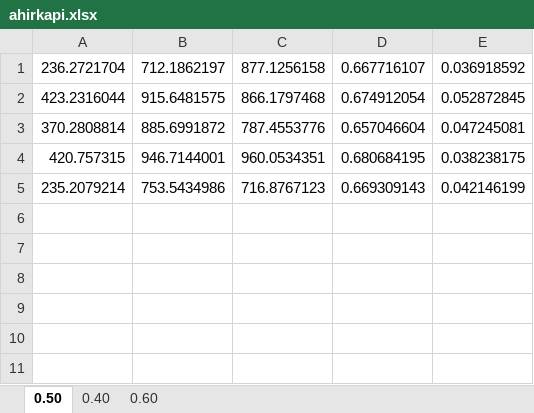
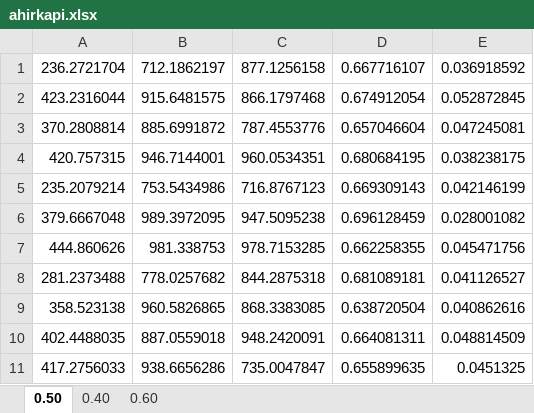
Before and after one commit to dhanish265/final-year-project, an Excel workbook: results/main/ahirkapi.xlsx, sheet 0.50, drawn as a sheet; values as stored, in another font and other column widths than the file's, no borders; the diff names each change by its address in the sheet, - before the commit and + after, or states it on an @@ line.

```diff
--- a/results/main/ahirkapi.xlsx (sheet 0.50)
+++ b/results/main/ahirkapi.xlsx (sheet 0.50)
+row 6: 379.6667048 | 989.3972095 | 947.5095238 | 0.696128459 | 0.028001082
+row 7: 444.860626 | 981.338753 | 978.7153285 | 0.662258355 | 0.045471756
+row 8: 281.2373488 | 778.0257682 | 844.2875318 | 0.681089181 | 0.041126527
+row 9: 358.523138 | 960.5826865 | 868.3383085 | 0.638720504 | 0.040862616
+row 10: 402.4488035 | 887.0559018 | 948.2420091 | 0.664081311 | 0.048814509
+row 11: 417.2756033 | 938.6656286 | 735.0047847 | 0.655899635 | 0.0451325
```
Also changed, not shown: sheet 0.60, sheet 0.40, results/main/synthetic_busy.xlsx, results/main/synthetic_idle.xlsx, 17 other files.
